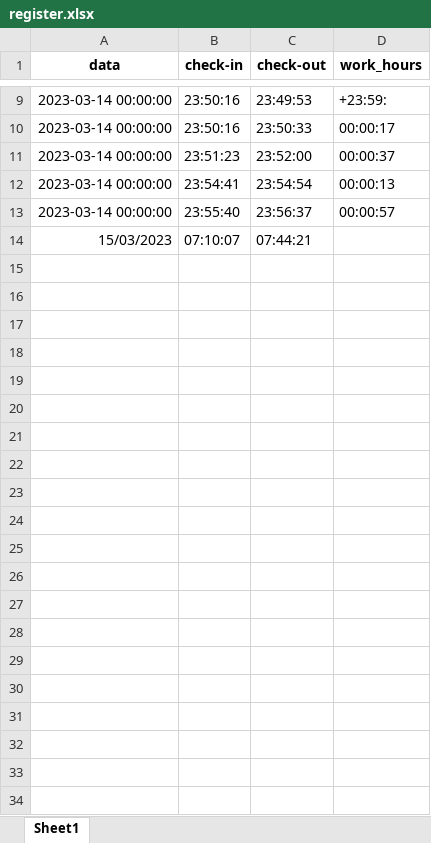
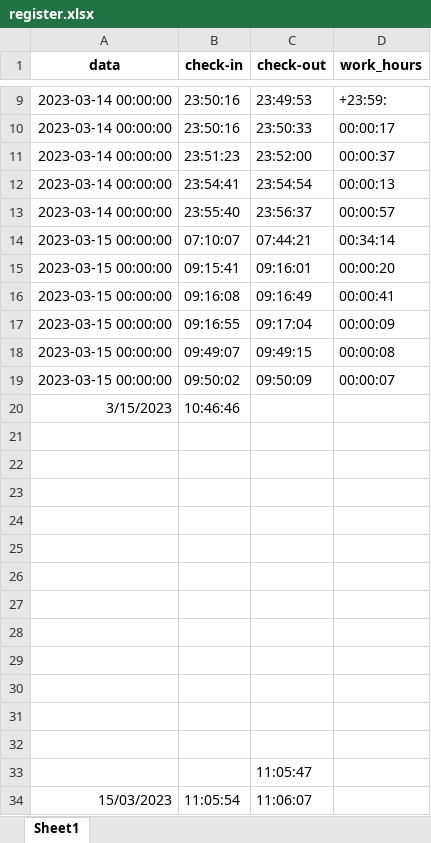
Before and after one commit to matheuscdd/bancoDeHoras, an Excel workbook: register.xlsx, sheet Sheet1, drawn as a sheet; only a part is shown, gaps mark what is left out; values as stored, in another font and other column widths than the file's, no borders; addresses are those after the commit; the diff names each change by its address in the sheet, - before the commit and + after, or states it on an @@ line.

```diff
--- a/register.xlsx (sheet Sheet1)
+++ b/register.xlsx (sheet Sheet1)
+row 14: 2023-03-15 00:00:00 | 07:10:07 | 07:44:21 | 00:34:14
+row 15: 2023-03-15 00:00:00 | 09:15:41 | 09:16:01 | 00:00:20
+row 16: 2023-03-15 00:00:00 | 09:16:08 | 09:16:49 | 00:00:41
+row 17: 2023-03-15 00:00:00 | 09:16:55 | 09:17:04 | 00:00:09
+row 18: 2023-03-15 00:00:00 | 09:49:07 | 09:49:15 | 00:00:08
+row 19: 2023-03-15 00:00:00 | 09:50:02 | 09:50:09 | 00:00:07
+row 20: 3/15/2023 | 10:46:46
+row 21: (empty)
+row 22: (empty)
+row 23: (empty)
+row 24: (empty)
+row 25: (empty)
+row 26: (empty)
+row 27: (empty)
+row 28: (empty)
+row 29: (empty)
+row 30: (empty)
+row 31: (empty)
+row 32: (empty)
+row 33:  |  | 11:05:47
-B34 (check-in): 07:10:07
+B34 (check-in): 11:05:54
-C34 (check-out): 07:44:21
+C34 (check-out): 11:06:07
```
Also changed, not shown: 8 other files.
